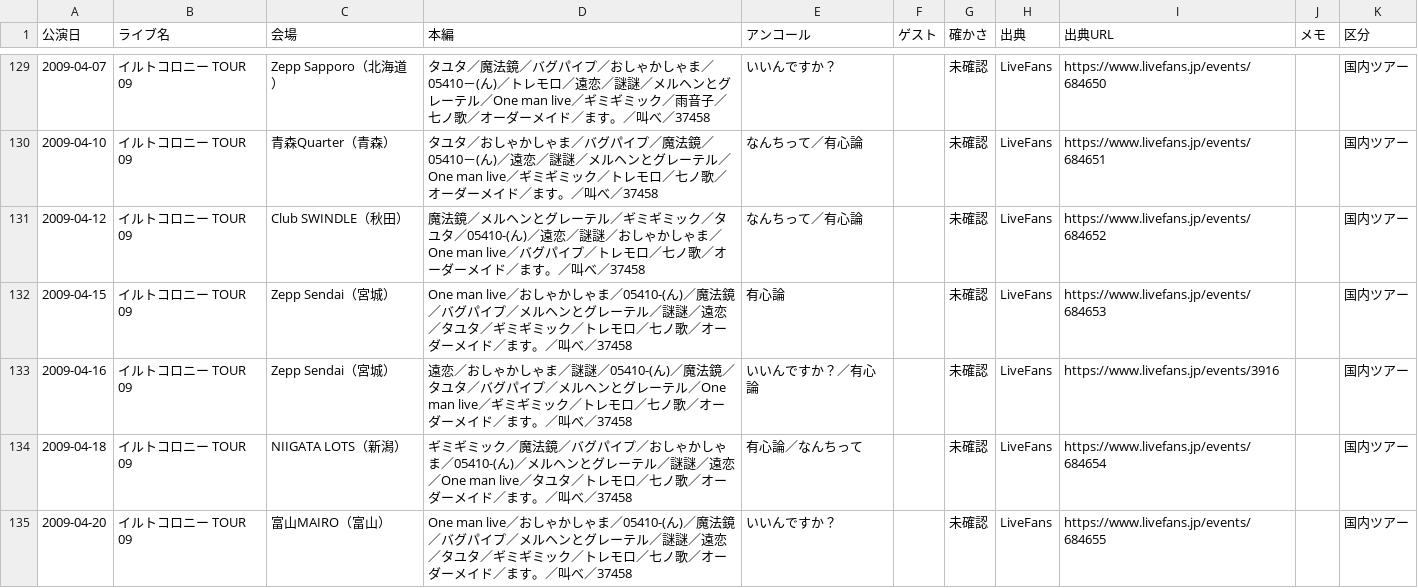
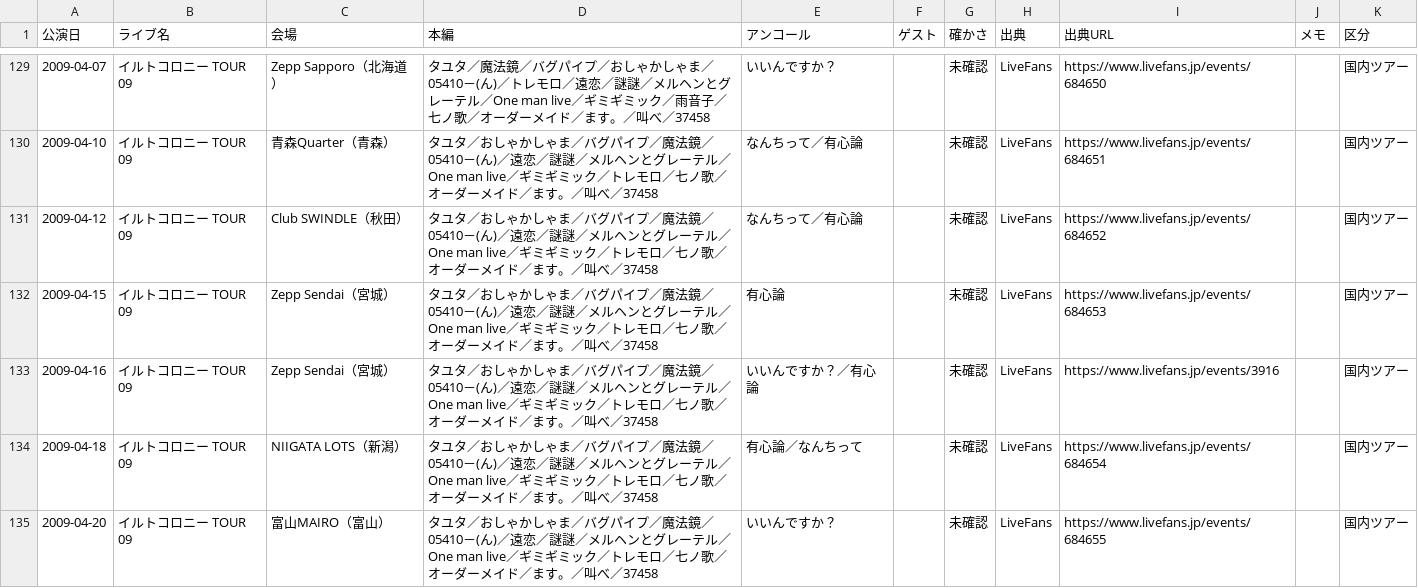
Before and after one commit to radwimps-archive/radwimps-interview-index, a CSV file: data/setlists.csv, drawn as a sheet; only a part is shown, gaps mark what is left out; the diff covers the shown part only.

Commit message:
Update setlists.csv

```diff
--- a/data/setlists.csv
+++ b/data/setlists.csv
@@ -130,6 +130,6 @@
 2009-04-10,イルトコロニー TOUR 09,青森Quarter（青森）,タユタ／おしゃかしゃま／バグパイプ／魔法鏡／05410－(ん)／遠恋／謎謎／メルヘンとグレーテル／One man live／ギミギミック／トレモロ／七ノ歌／オーダーメイド／ます。／叫べ／37458,なんちって／有心論,,未確認,LiveFans,https://www.livefans.jp/events/684651,,国内ツアー
-2009-04-12,イルトコロニー TOUR 09,Club SWINDLE（秋田）,魔法鏡／メルヘンとグレーテル／ギミギミック／タユタ／05410-(ん)／遠恋／謎謎／おしゃかしゃま／One man live／バグパイプ／トレモロ／七ノ歌／オーダーメイド／ます。／叫べ／37458,なんちって／有心論,,未確認,LiveFans,https://www.livefans.jp/events/684652,,国内ツアー
-2009-04-15,イルトコロニー TOUR 09,Zepp Sendai（宮城）,One man live／おしゃかしゃま／05410-(ん)／魔法鏡／バグパイプ／メルヘンとグレーテル／謎謎／遠恋／タユタ／ギミギミック／トレモロ／七ノ歌／オーダーメイド／ます。／叫べ／37458,有心論,,未確認,LiveFans,https://www.livefans.jp/events/684653,,国内ツアー
-2009-04-16,イルトコロニー TOUR 09,Zepp Sendai（宮城）,遠恋／おしゃかしゃま／謎謎／05410-(ん)／魔法鏡／タユタ／バグパイプ／メルヘンとグレーテル／One man live／ギミギミック／トレモロ／七ノ歌／オーダーメイド／ます。／叫べ／37458,いいんですか？／有心論,,未確認,LiveFans,https://www.livefans.jp/events/3916,,国内ツアー
-2009-04-18,イルトコロニー TOUR 09,NIIGATA LOTS（新潟）,ギミギミック／魔法鏡／バグパイプ／おしゃかしゃま／05410-(ん)／メルヘンとグレーテル／謎謎／遠恋／One man live／タユタ／トレモロ／七ノ歌／オーダーメイド／ます。／叫べ／37458,有心論／なんちって,,未確認,LiveFans,https://www.livefans.jp/events/684654,,国内ツアー
-2009-04-20,イルトコロニー TOUR 09,富山MAIRO（富山）,One man live／おしゃかしゃま／05410-(ん)／魔法鏡／バグパイプ／メルヘンとグレーテル／謎謎／遠恋／タユタ／ギミギミック／トレモロ／七ノ歌／オーダーメイド／ます。／叫べ／37458,いいんですか？,,未確認,LiveFans,https://www.livefans.jp/events/684655,,国内ツアー
+2009-04-12,イルトコロニー TOUR 09,Club SWINDLE（秋田）,タユタ／おしゃかしゃま／バグパイプ／魔法鏡／05410－(ん)／遠恋／謎謎／メルヘンとグレーテル／One man live／ギミギミック／トレモロ／七ノ歌／オーダーメイド／ます。／叫べ／37458,なんちって／有心論,,未確認,LiveFans,https://www.livefans.jp/events/684652,,国内ツアー
+2009-04-15,イルトコロニー TOUR 09,Zepp Sendai（宮城）,タユタ／おしゃかしゃま／バグパイプ／魔法鏡／05410－(ん)／遠恋／謎謎／メルヘンとグレーテル／One man live／ギミギミック／トレモロ／七ノ歌／オーダーメイド／ます。／叫べ／37458,有心論,,未確認,LiveFans,https://www.livefans.jp/events/684653,,国内ツアー
+2009-04-16,イルトコロニー TOUR 09,Zepp Sendai（宮城）,タユタ／おしゃかしゃま／バグパイプ／魔法鏡／05410－(ん)／遠恋／謎謎／メルヘンとグレーテル／One man live／ギミギミック／トレモロ／七ノ歌／オーダーメイド／ます。／叫べ／37458,いいんですか？／有心論,,未確認,LiveFans,https://www.livefans.jp/events/3916,,国内ツアー
+2009-04-18,イルトコロニー TOUR 09,NIIGATA LOTS（新潟）,タユタ／おしゃかしゃま／バグパイプ／魔法鏡／05410－(ん)／遠恋／謎謎／メルヘンとグレーテル／One man live／ギミギミック／トレモロ／七ノ歌／オーダーメイド／ます。／叫べ／37458,有心論／なんちって,,未確認,LiveFans,https://www.livefans.jp/events/684654,,国内ツアー
+2009-04-20,イルトコロニー TOUR 09,富山MAIRO（富山）,タユタ／おしゃかしゃま／バグパイプ／魔法鏡／05410－(ん)／遠恋／謎謎／メルヘンとグレーテル／One man live／ギミギミック／トレモロ／七ノ歌／オーダーメイド／ます。／叫べ／37458,いいんですか？,,未確認,LiveFans,https://www.livefans.jp/events/684655,,国内ツアー
```
Also changed, not shown: 18 edited cells elsewhere in this file.
